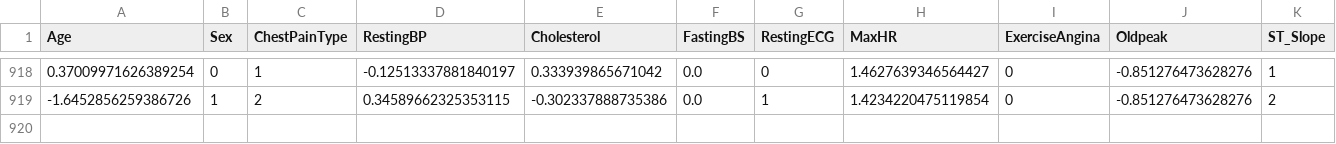
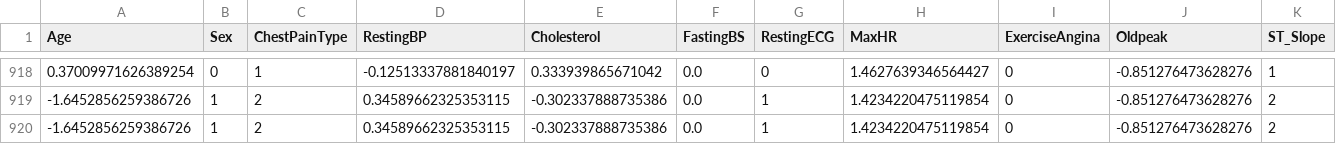
Before and after one commit to fahrimuda12/Sistem-Machine-Learning-Heart-Disease, a CSV file: Membangun_model/dataset/failure_heart_preprocessing.csv, drawn as a sheet; only a part is shown, gaps mark what is left out; rows hold the shown columns only; the diff names each change by its address in the sheet, - before the commit and + after, or states it on an @@ line.

Commit message:
Add new Data Test

```diff
--- a/Membangun_model/dataset/failure_heart_preprocessing.csv
+++ b/Membangun_model/dataset/failure_heart_preprocessing.csv
+row 920: -1.6452856259386726 | 1 | 2 | 0.34589662325353115 | -0.302337888735386 | 0.0 | 1 | 1.4234220475119854 | 0 | -0.851276473628276 | 2
```
Also changed, not shown: 1 other file.
